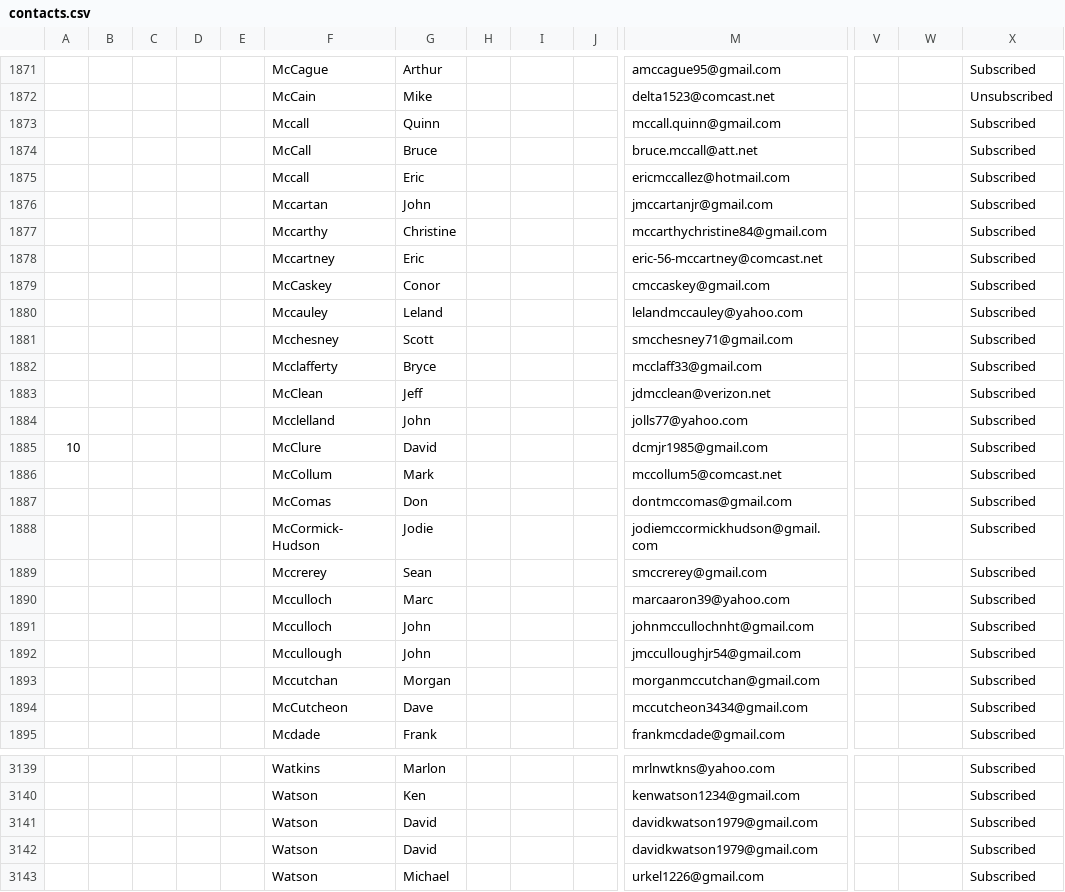
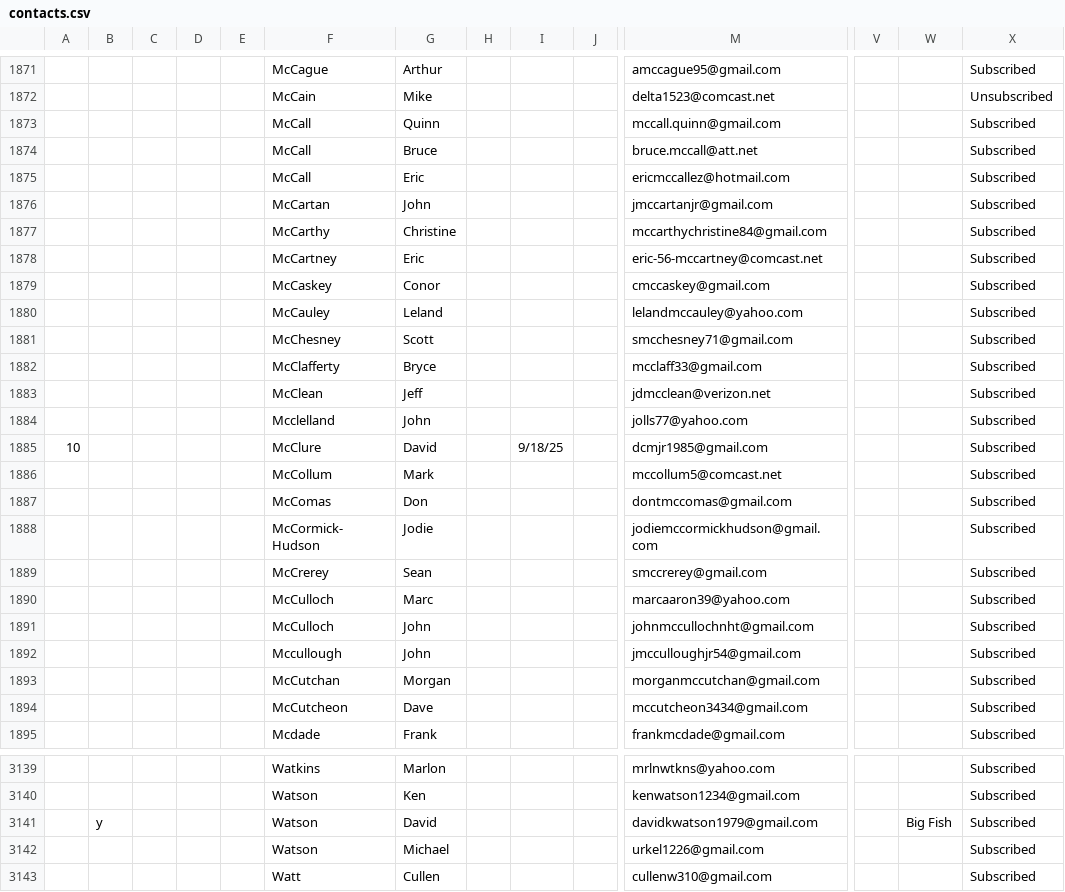
Before and after one commit to cigarmoses/cigarOS, a CSV file: img/contacts.csv, drawn as a sheet; only a part is shown, gaps mark what is left out; the shorter side is filled out with more unchanged rows; rows hold the shown columns only; the diff covers the shown part only; the diff names each change by its address in the sheet, - before the commit and + after, or states it on an @@ line.

Commit message:
Add files via upload

```diff
--- a/img/contacts.csv
+++ b/img/contacts.csv
-F1873: Mccall
+F1873: McCall
-F1875: Mccall
+F1875: McCall
-F1876: Mccartan
+F1876: McCartan
-F1877: Mccarthy
+F1877: McCarthy
-F1878: Mccartney
+F1878: McCartney
-F1880: Mccauley
+F1880: McCauley
-F1881: Mcchesney
+F1881: McChesney
-F1882: Mcclafferty
+F1882: McClafferty
-I1885: (empty)
+I1885: 9/18/25
-F1889: Mccrerey
+F1889: McCrerey
-F1890:F1891: Mcculloch
+F1890:F1891: McCulloch
-F1893: Mccutchan
+F1893: McCutchan
-B3141: (empty)
+B3141: y
-W3141: (empty)
+W3141: Big Fish
-row 3142:  |  |  |  |  | Watson | David |  |  |  | davidkwatson1979@gmail.com |  |  | Subscribed
```
Also changed, not shown: 32 edited cells elsewhere in this file.
